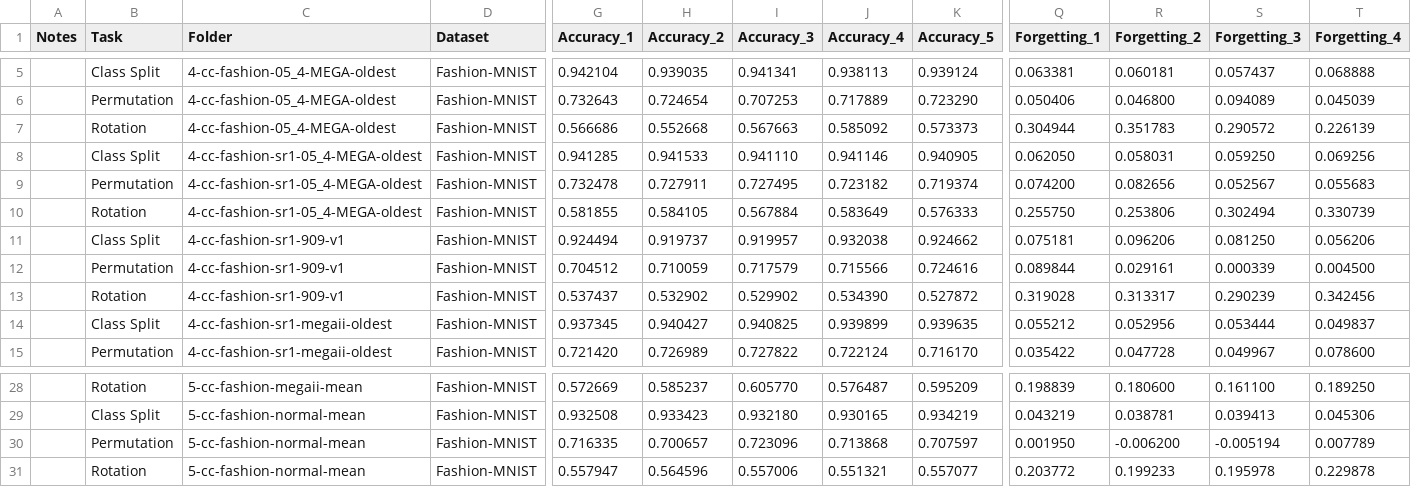
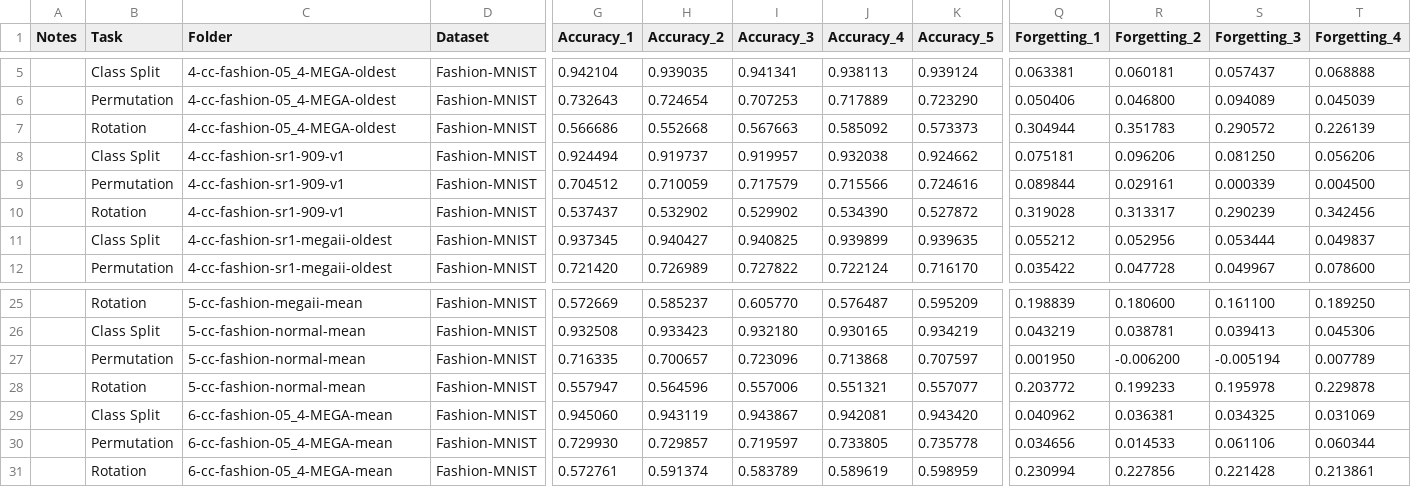
Before and after one commit to shininglegend/incremental-learning-reu, a CSV file: examples/combined_results/fashion_mnist_continuous_summary.csv, drawn as a sheet; only a part is shown, gaps mark what is left out; removed rows and columns are numbered as before the commit, all else as after; rows hold the shown columns only; the diff names each change by its address in the sheet, - before the commit and + after, or states it on an @@ line.

Commit message:
Fix fashion... Again

```diff
--- a/examples/combined_results/fashion_mnist_continuous_summary.csv
+++ b/examples/combined_results/fashion_mnist_continuous_summary.csv
-row 8:  | Class Split | 4-cc-fashion-sr1-05_4-MEGA-oldest | Fashion-MNIST | 0.941285 | 0.941533 | 0.941110 | 0.941146 | 0.940905 | 0.062050 | 0.058031 | 0.059250 | 0.069256
-row 9:  | Permutation | 4-cc-fashion-sr1-05_4-MEGA-oldest | Fashion-MNIST | 0.732478 | 0.727911 | 0.727495 | 0.723182 | 0.719374 | 0.074200 | 0.082656 | 0.052567 | 0.055683
-row 10:  | Rotation | 4-cc-fashion-sr1-05_4-MEGA-oldest | Fashion-MNIST | 0.581855 | 0.584105 | 0.567884 | 0.583649 | 0.576333 | 0.255750 | 0.253806 | 0.302494 | 0.330739
+row 29:  | Class Split | 6-cc-fashion-05_4-MEGA-mean | Fashion-MNIST | 0.945060 | 0.943119 | 0.943867 | 0.942081 | 0.943420 | 0.040962 | 0.036381 | 0.034325 | 0.031069
+row 30:  | Permutation | 6-cc-fashion-05_4-MEGA-mean | Fashion-MNIST | 0.729930 | 0.729857 | 0.719597 | 0.733805 | 0.735778 | 0.034656 | 0.014533 | 0.061106 | 0.060344
+row 31:  | Rotation | 6-cc-fashion-05_4-MEGA-mean | Fashion-MNIST | 0.572761 | 0.591374 | 0.583789 | 0.589619 | 0.598959 | 0.230994 | 0.227856 | 0.221428 | 0.213861
```
